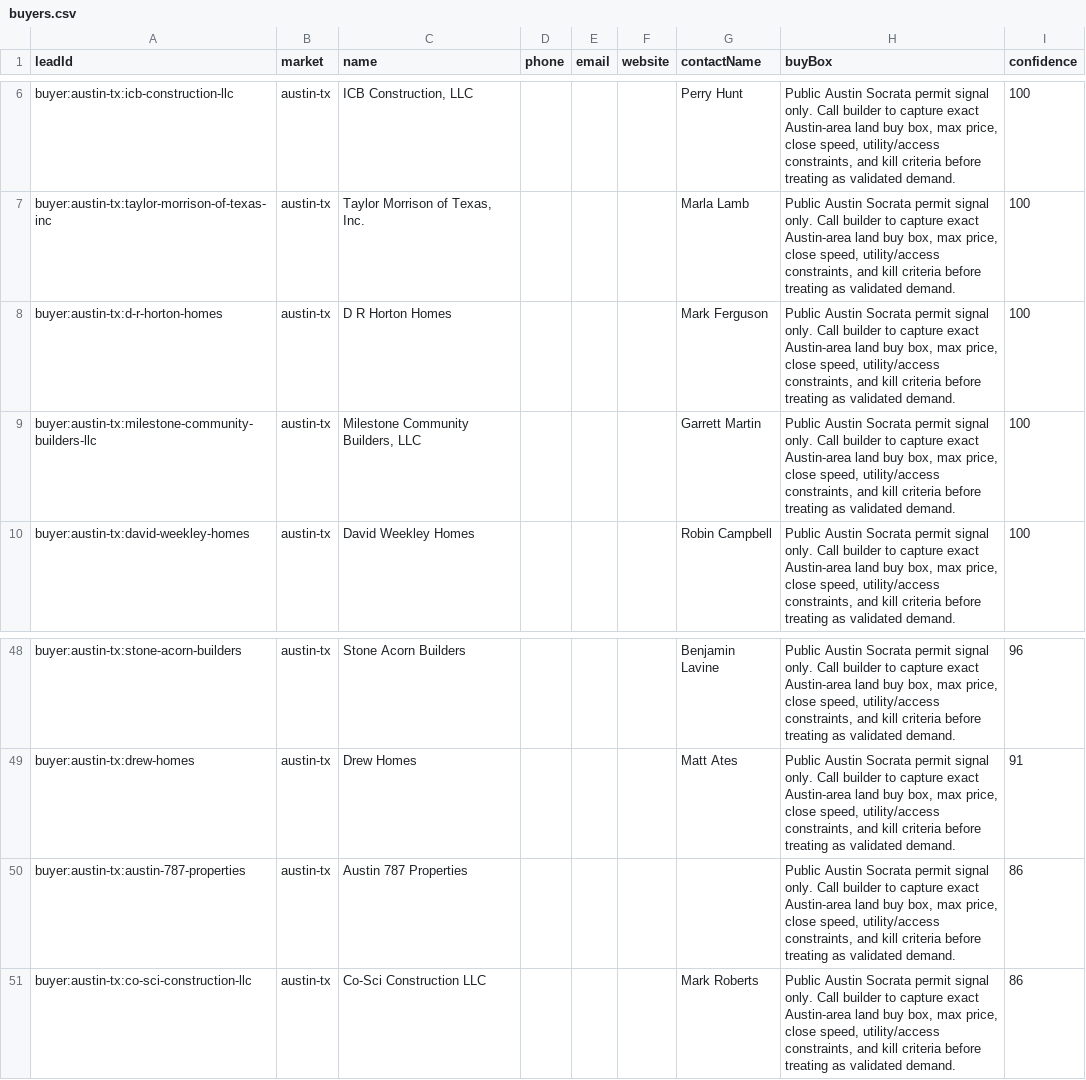
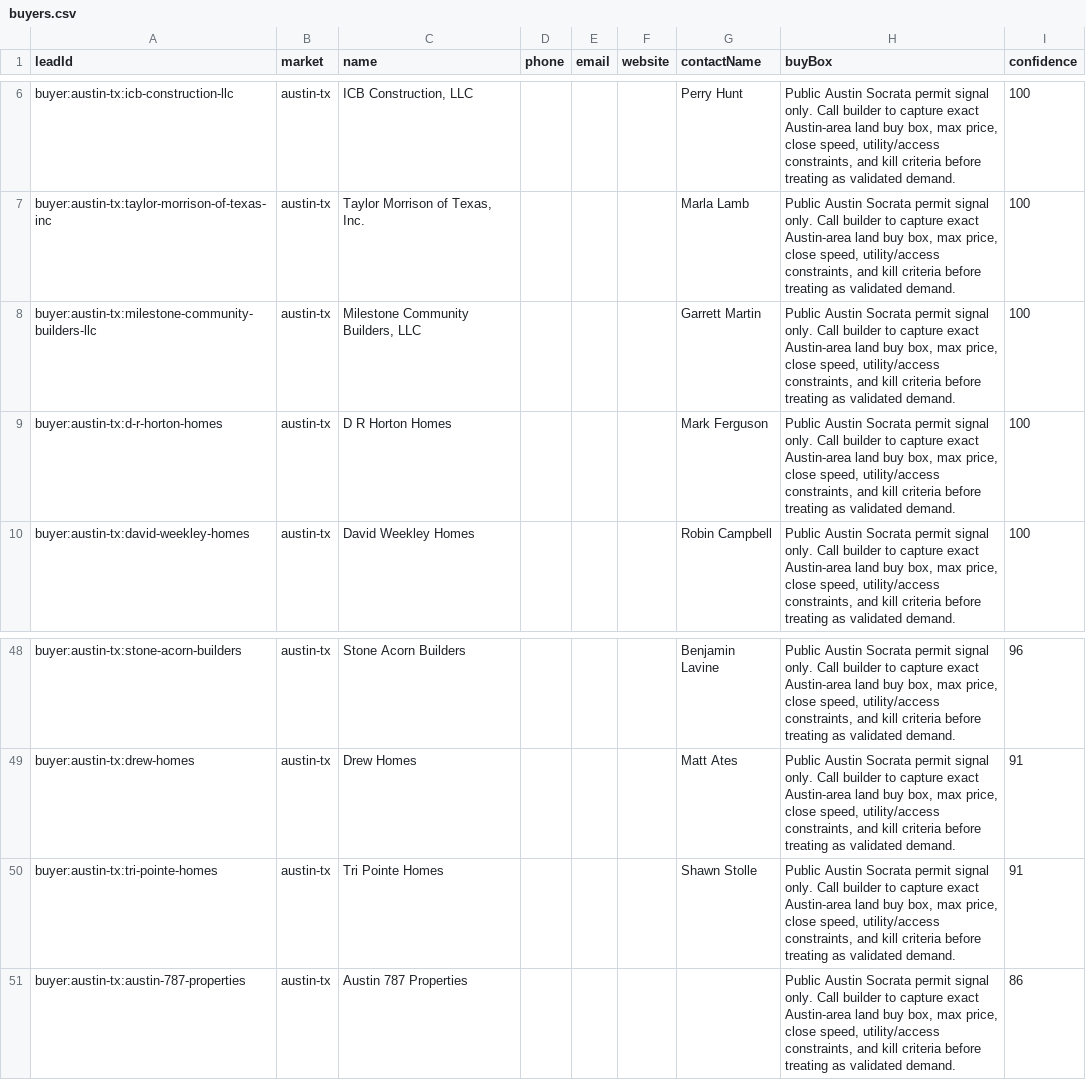
Before and after one commit to marvelus-tech/land-dealflow-os, a CSV file: data/generated/areas/austin-tx/buyers.csv, drawn as a sheet; only a part is shown, gaps mark what is left out.

```diff
--- a/data/generated/areas/austin-tx/buyers.csv
+++ b/data/generated/areas/austin-tx/buyers.csv
@@ -7,4 +7,4 @@ buyer:austin-tx:icb-construction-llc,austin-tx,"ICB Construction, LLC",,,,Perry
 buyer:austin-tx:taylor-morrison-of-texas-inc,austin-tx,"Taylor Morrison of Texas, Inc.",,,,Marla Lamb,"Public Austin Socrata permit signal only. Call builder to capture exact Austin-area land buy box, max price, close speed, utility/access constraints, and kill criteria before treating as validated demand.",100
+buyer:austin-tx:milestone-community-builders-llc,austin-tx,"Milestone Community Builders, LLC",,,,Garrett Martin,"Public Austin Socrata permit signal only. Call builder to capture exact Austin-area land buy box, max price, close speed, utility/access constraints, and kill criteria before treating as validated demand.",100
 buyer:austin-tx:d-r-horton-homes,austin-tx,D R Horton Homes,,,,Mark Ferguson,"Public Austin Socrata permit signal only. Call builder to capture exact Austin-area land buy box, max price, close speed, utility/access constraints, and kill criteria before treating as validated demand.",100
-buyer:austin-tx:milestone-community-builders-llc,austin-tx,"Milestone Community Builders, LLC",,,,Garrett Martin,"Public Austin Socrata permit signal only. Call builder to capture exact Austin-area land buy box, max price, close speed, utility/access constraints, and kill criteria before treating as validated demand.",100
 buyer:austin-tx:david-weekley-homes,austin-tx,David Weekley Homes,,,,Robin Campbell,"Public Austin Socrata permit signal only. Call builder to capture exact Austin-area land buy box, max price, close speed, utility/access constraints, and kill criteria before treating as validated demand.",100
@@ -49,3 +49,3 @@ buyer:austin-tx:stone-acorn-builders,austin-tx,Stone Acorn Builders,,,,Benjamin
 buyer:austin-tx:drew-homes,austin-tx,Drew Homes,,,,Matt Ates,"Public Austin Socrata permit signal only. Call builder to capture exact Austin-area land buy box, max price, close speed, utility/access constraints, and kill criteria before treating as validated demand.",91
+buyer:austin-tx:tri-pointe-homes,austin-tx,Tri Pointe Homes,,,,Shawn Stolle,"Public Austin Socrata permit signal only. Call builder to capture exact Austin-area land buy box, max price, close speed, utility/access constraints, and kill criteria before treating as validated demand.",91
 buyer:austin-tx:austin-787-properties,austin-tx,Austin 787 Properties,,,,,"Public Austin Socrata permit signal only. Call builder to capture exact Austin-area land buy box, max price, close speed, utility/access constraints, and kill criteria before treating as validated demand.",86
-buyer:austin-tx:co-sci-construction-llc,austin-tx,Co-Sci Construction LLC,,,,Mark Roberts,"Public Austin Socrata permit signal only. Call builder to capture exact Austin-area land buy box, max price, close speed, utility/access constraints, and kill criteria before treating as validated demand.",86
```
Also changed, not shown: data/generated/areas/austin-tx/buyer_validation.csv, data/generated/areas/raleigh-nc/buyer_validation.csv, 22 other files.
